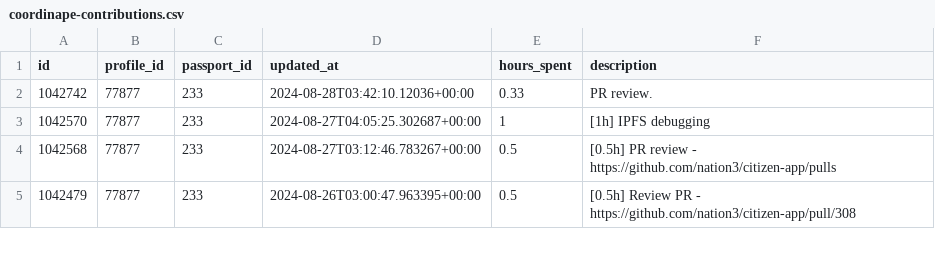
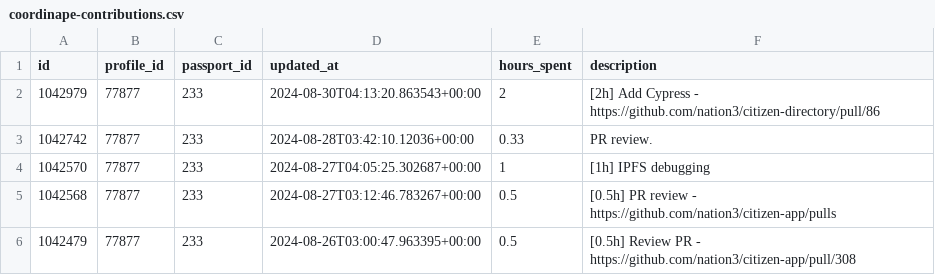
Before and after one commit to nation3/citizen-rewards, a CSV file: development-guild/contributions/coordinape-contributions.csv, drawn as a sheet; only a part is shown.

Commit message:
🧙 development guild - fetch coordinape contributions

```diff
--- a/development-guild/contributions/coordinape-contributions.csv
+++ b/development-guild/contributions/coordinape-contributions.csv
@@ -1,2 +1,3 @@
 id,profile_id,passport_id,updated_at,hours_spent,description
+1042979,77877,233,2024-08-30T04:13:20.863543+00:00,2,[2h] Add Cypress - https://github.com/nation3/citizen-directory/pull/86
 1042742,77877,233,2024-08-28T03:42:10.12036+00:00,0.33,PR review.
```
